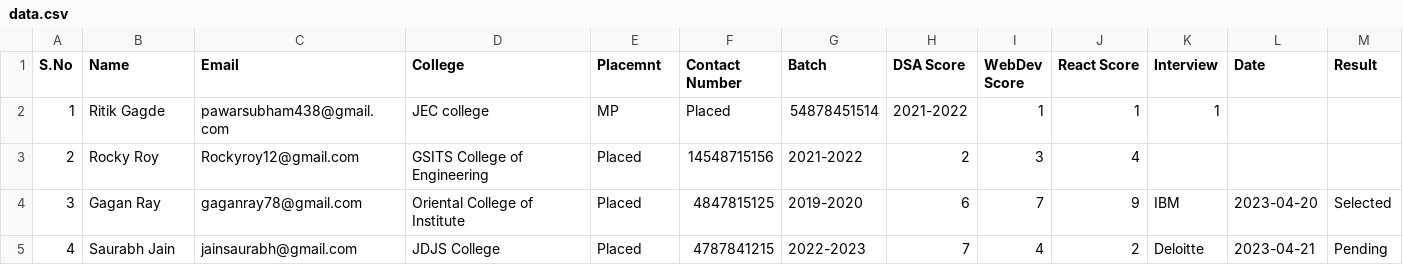
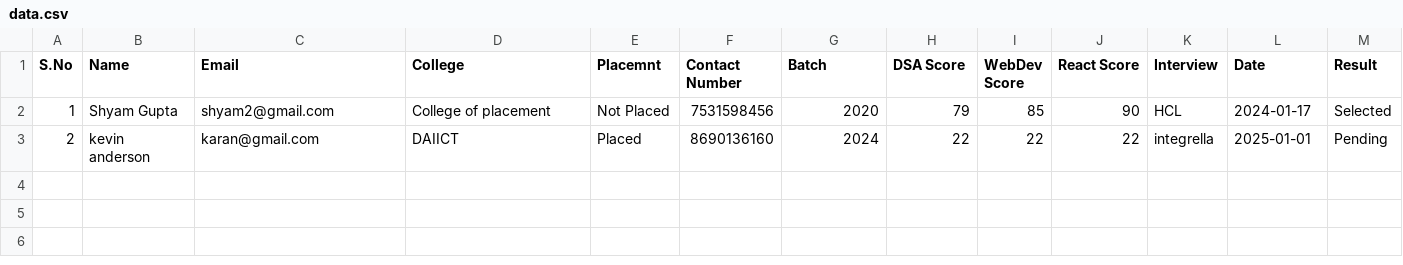
Before and after one commit to Karan02/placement, a CSV file: report/data.csv, drawn as a sheet.

```diff
--- a/report/data.csv
+++ b/report/data.csv
@@ -1,5 +1,3 @@
 S.No, Name, Email, College, Placemnt, Contact Number, Batch, DSA Score, WebDev Score, React Score, Interview, Date, Result
-1,Ritik Gagde,pawarsubham438@gmail.com,JEC college , MP,Placed,54878451514,2021-2022,1,1,1
-2,Rocky Roy,Rockyroy12@gmail.com,GSITS College of Engineering,Placed,14548715156,2021-2022,2,3,4
-3,Gagan Ray,gaganray78@gmail.com,Oriental College of Institute,Placed,4847815125,2019-2020,6,7,9,IBM,2023-04-20,Selected
-4,Saurabh Jain,jainsaurabh@gmail.com,JDJS College,Placed,4787841215,2022-2023,7,4,2,Deloitte,2023-04-21,Pending
+1,Shyam Gupta,shyam2@gmail.com,College of placement ,Not Placed,7531598456,2020,79,85,90,HCL,2024-01-17,Selected
+2,kevin anderson,karan@gmail.com,DAIICT,Placed,8690136160,2024,22,22,22,integrella,2025-01-01,Pending
```
Also changed, not shown: 6 other files.
